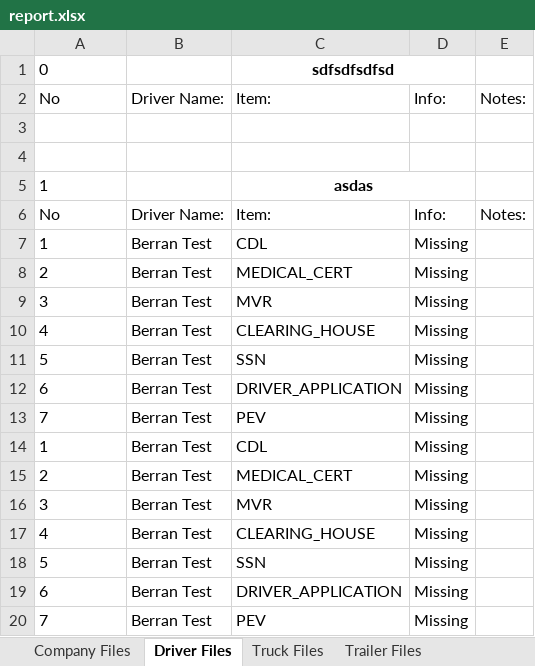
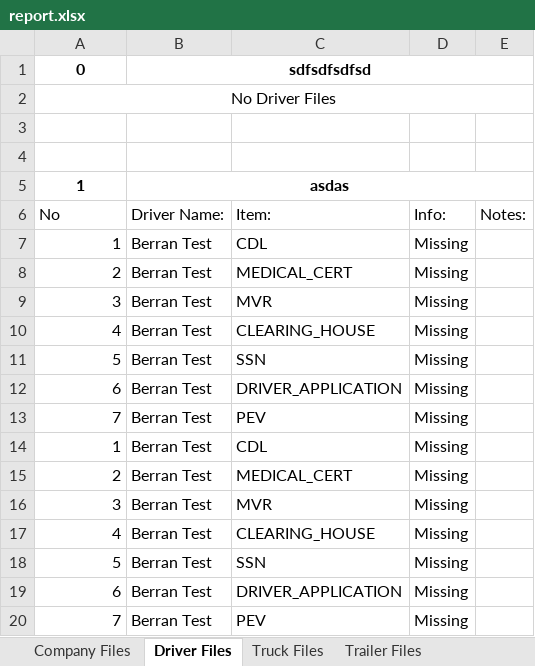
Before and after one commit to s-matniyazov/fleet-overview, an Excel workbook: report.xlsx, sheet Driver Files, drawn as a sheet; values as stored, in another font and other column widths than the file's, no borders; removed rows and columns are numbered as before the commit, all else as after; the diff names each change by its address in the sheet, - before the commit and + after, or states it on an @@ line.

```diff
--- a/report.xlsx (sheet Driver Files)
+++ b/report.xlsx (sheet Driver Files)
@@ A1 bold: off → on, alignment: left → center @@
-B1 (Driver Name:): (empty)
+B1 (Driver Name:): sdfsdfsdfsd
+B1:E1 merged
-C1 (Item:): sdfsdfsdfsd
+C1 (Item:): (empty)
-C1:D1 merged
-row 2: No | Driver Name: | Item: | Info: | Notes:
+row 2: No Driver Files
@@ A5 bold: off → on, alignment: left → center @@
-B5 (Driver Name:): (empty)
+B5 (Driver Name:): asdas
+B5:E5 merged
-C5 (Item:): asdas
+C5 (Item:): (empty)
-C5:D5 merged
-A7:A20 alignment: left
+A7:A20 alignment: right
```
Also changed, not shown: sheet Truck Files, sheet Trailer Files, sheet Company Files, 2 other files.
